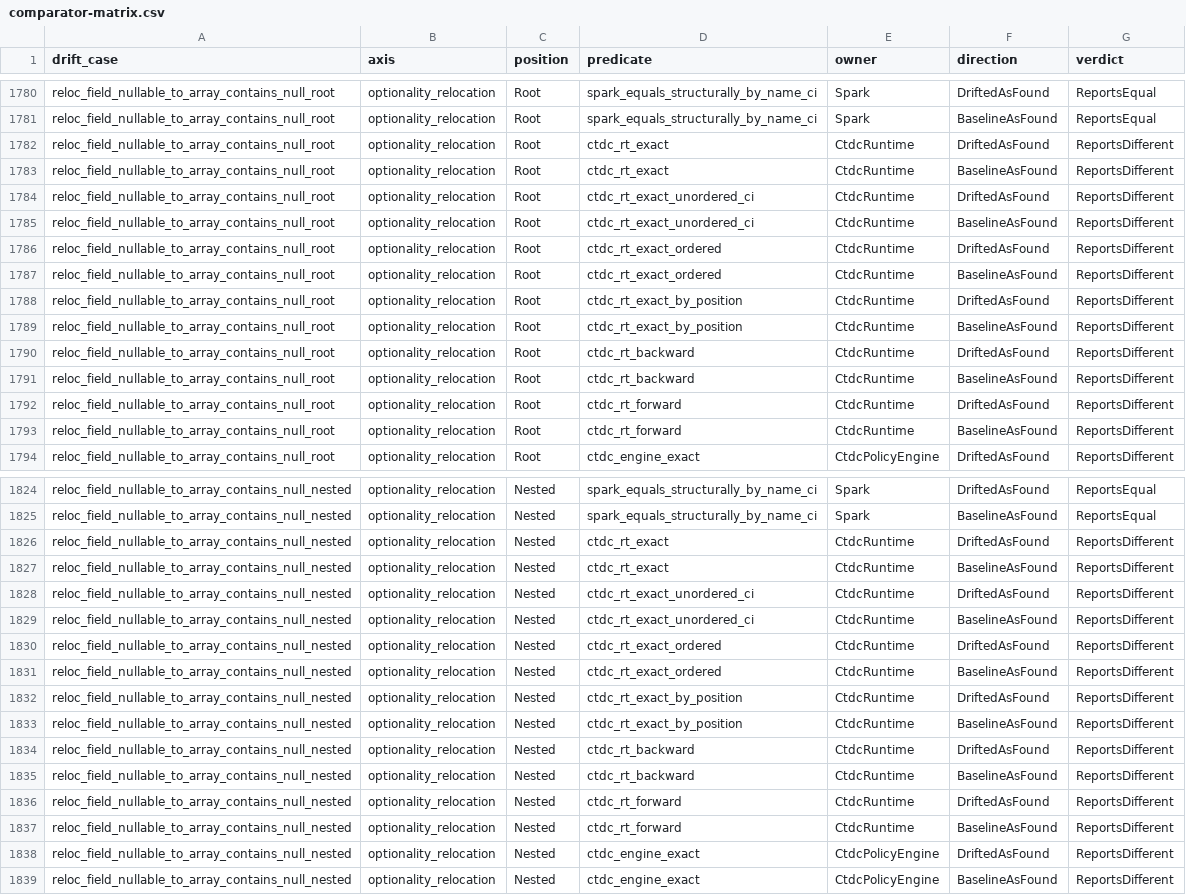
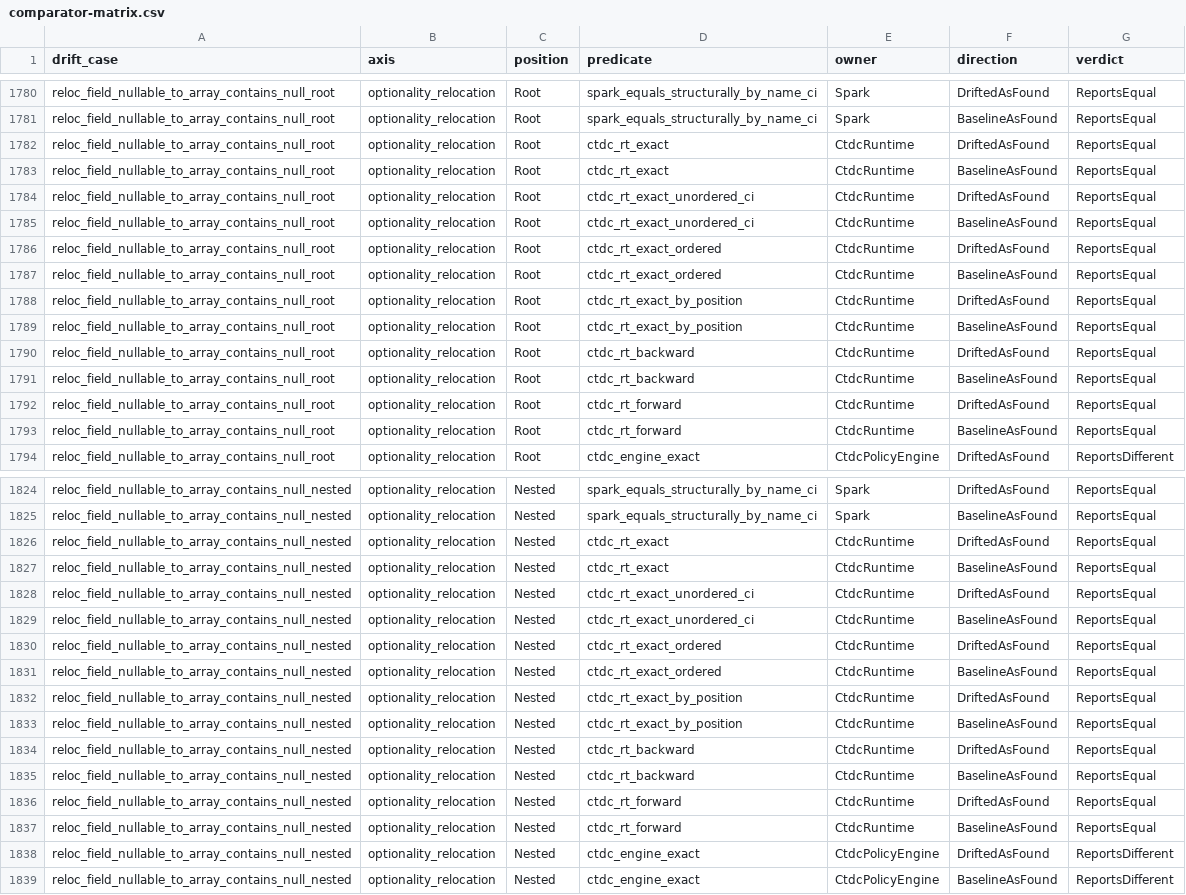
Before and after one commit to vim89/compile-time-data-contracts, a CSV file: paper/evidence/comparator-matrix.csv, drawn as a sheet; only a part is shown, gaps mark what is left out; the diff covers the shown part only; the diff names each change by its address in the sheet, - before the commit and + after, or states it on an @@ line.

```diff
--- a/paper/evidence/comparator-matrix.csv
+++ b/paper/evidence/comparator-matrix.csv
-G1782:G1793 (verdict): ReportsDifferent
+G1782:G1793 (verdict): ReportsEqual
-G1826:G1837 (verdict): ReportsDifferent
+G1826:G1837 (verdict): ReportsEqual
```
Also changed, not shown: 104 edited cells elsewhere in this file.
